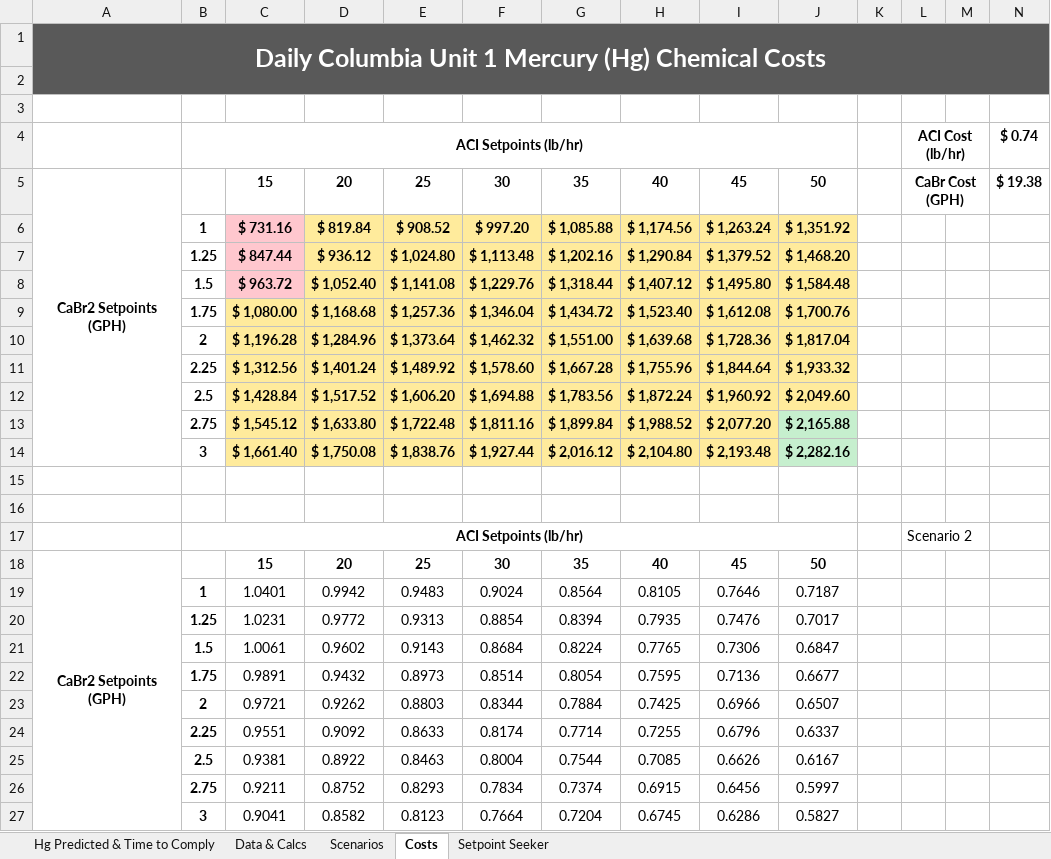
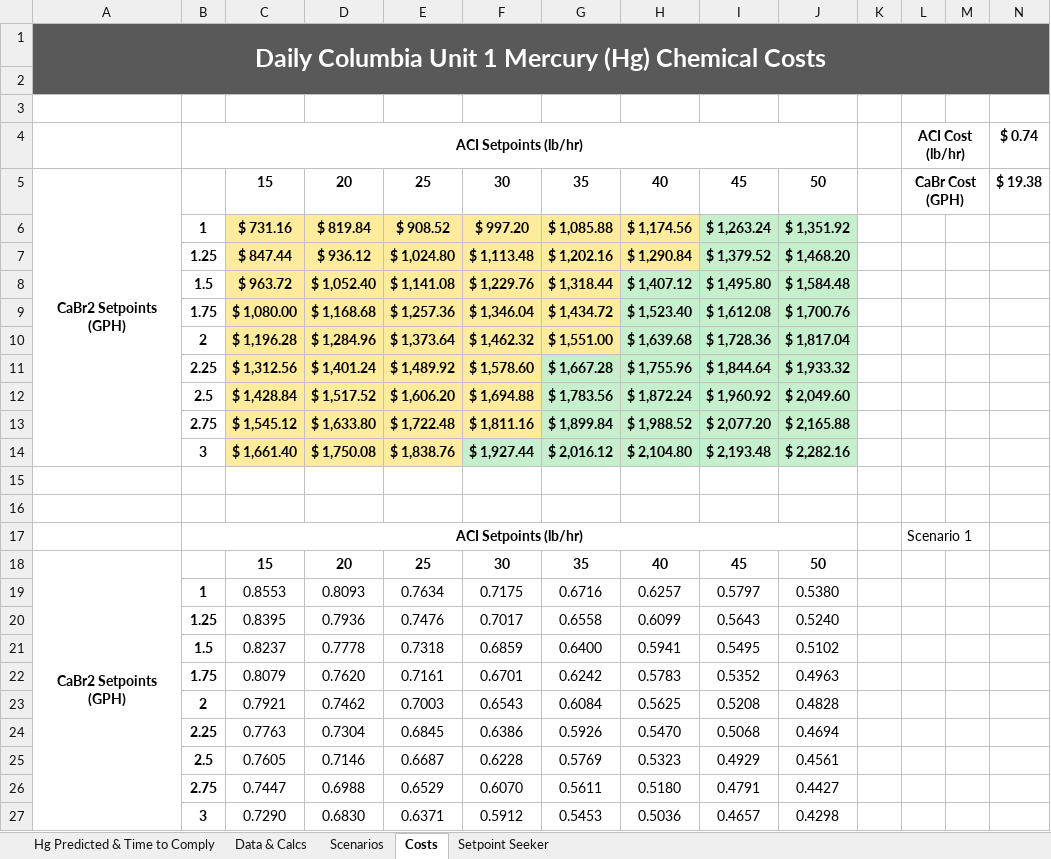
Before and after one commit to joshsonola/Select-Projects, an Excel workbook: Alliant Energy/Unit 1 Hg 30 Day Rolling Average Calc Sheet.xlsm, sheet Costs, drawn as a sheet; values as stored, in another font and other column widths than the file's, no borders; charts and pictures and conditional formats not drawn; removed rows and columns are numbered as before the commit, all else as after; the diff names each change by its address in the sheet, - before the commit and + after, or states it on an @@ line.

```diff
--- a/Alliant Energy/Unit 1 Hg 30 Day Rolling Average Calc Sheet.xlsm (sheet Costs)
+++ b/Alliant Energy/Unit 1 Hg 30 Day Rolling Average Calc Sheet.xlsm (sheet Costs)
-C6:C8 fill: #FFC7CE
+C6:C8 fill: #FFEB9C
-I6:J7 fill: #FFEB9C
+I6:J7 fill: #C6EFCE
-H8:J10 fill: #FFEB9C
+H8:J10 fill: #C6EFCE
-G11:J12 fill: #FFEB9C
+G11:J12 fill: #C6EFCE
-G13:I13 fill: #FFEB9C
+G13:I13 fill: #C6EFCE
-F14:I14 fill: #FFEB9C
+F14:I14 fill: #C6EFCE
-L17: Scenario 2
+L17: Scenario 1
-row 19:  | 1 | 1.0401 | 0.9942 | 0.9483 | 0.9024 | 0.8564 | 0.8105 | 0.7646 | 0.7187
-row 20:  | 1.25 | 1.0231 | 0.9772 | 0.9313 | 0.8854 | 0.8394 | 0.7935 | 0.7476 | 0.7017
-row 21:  | 1.5 | 1.0061 | 0.9602 | 0.9143 | 0.8684 | 0.8224 | 0.7765 | 0.7306 | 0.6847
-row 22:  | 1.75 | 0.9891 | 0.9432 | 0.8973 | 0.8514 | 0.8054 | 0.7595 | 0.7136 | 0.6677
-row 23:  | 2 | 0.9721 | 0.9262 | 0.8803 | 0.8344 | 0.7884 | 0.7425 | 0.6966 | 0.6507
-row 24:  | 2.25 | 0.9551 | 0.9092 | 0.8633 | 0.8174 | 0.7714 | 0.7255 | 0.6796 | 0.6337
-row 25:  | 2.5 | 0.9381 | 0.8922 | 0.8463 | 0.8004 | 0.7544 | 0.7085 | 0.6626 | 0.6167
-row 26:  | 2.75 | 0.9211 | 0.8752 | 0.8293 | 0.7834 | 0.7374 | 0.6915 | 0.6456 | 0.5997
-row 27:  | 3 | 0.9041 | 0.8582 | 0.8123 | 0.7664 | 0.7204 | 0.6745 | 0.6286 | 0.5827
+row 19:  | 1 | 0.8553 | 0.8093 | 0.7634 | 0.7175 | 0.6716 | 0.6257 | 0.5797 | 0.5380
+row 20:  | 1.25 | 0.8395 | 0.7936 | 0.7476 | 0.7017 | 0.6558 | 0.6099 | 0.5643 | 0.5240
+row 21:  | 1.5 | 0.8237 | 0.7778 | 0.7318 | 0.6859 | 0.6400 | 0.5941 | 0.5495 | 0.5102
+row 22:  | 1.75 | 0.8079 | 0.7620 | 0.7161 | 0.6701 | 0.6242 | 0.5783 | 0.5352 | 0.4963
+row 23:  | 2 | 0.7921 | 0.7462 | 0.7003 | 0.6543 | 0.6084 | 0.5625 | 0.5208 | 0.4828
+row 24:  | 2.25 | 0.7763 | 0.7304 | 0.6845 | 0.6386 | 0.5926 | 0.5470 | 0.5068 | 0.4694
+row 25:  | 2.5 | 0.7605 | 0.7146 | 0.6687 | 0.6228 | 0.5769 | 0.5323 | 0.4929 | 0.4561
+row 26:  | 2.75 | 0.7447 | 0.6988 | 0.6529 | 0.6070 | 0.5611 | 0.5180 | 0.4791 | 0.4427
+row 27:  | 3 | 0.7290 | 0.6830 | 0.6371 | 0.5912 | 0.5453 | 0.5036 | 0.4657 | 0.4298
```
Also changed, not shown: sheet Data & Calcs, sheet Setpoint Seeker, sheet Hg Predicted & Time to Comply, hidden cells, charts or pictures, Alliant Energy/Unit 2 Hg 30 Day Rolling Average Calc Sheet.xlsm.
